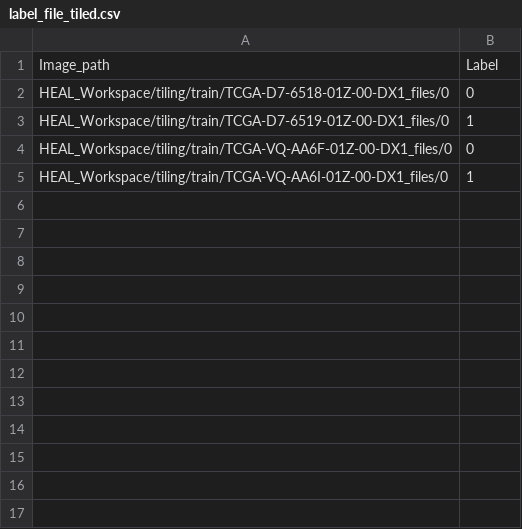
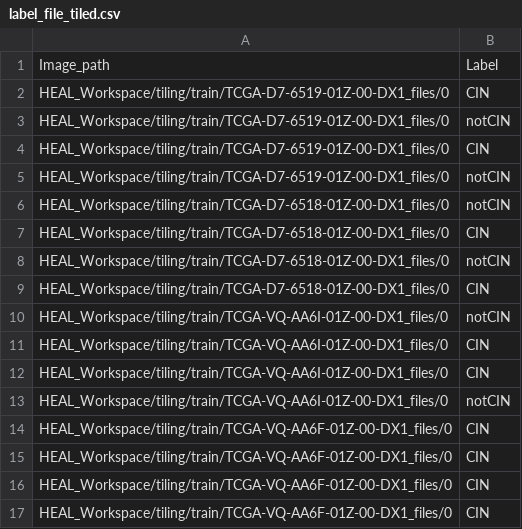
Before and after one commit to ia-ampliar/DEMoS, a CSV file: HEAL/HEAL_Workspace/outputs/label_file_tiled.csv, drawn as a sheet.

Commit message:
modify the moludes: data_split hyperparameter and train

```diff
--- a/HEAL/HEAL_Workspace/outputs/label_file_tiled.csv
+++ b/HEAL/HEAL_Workspace/outputs/label_file_tiled.csv
@@ -1,5 +1,17 @@
 Image_path,Label
-HEAL_Workspace/tiling/train/TCGA-D7-6518-01Z-00-DX1_files/0,0
-HEAL_Workspace/tiling/train/TCGA-D7-6519-01Z-00-DX1_files/0,1
-HEAL_Workspace/tiling/train/TCGA-VQ-AA6F-01Z-00-DX1_files/0,0
-HEAL_Workspace/tiling/train/TCGA-VQ-AA6I-01Z-00-DX1_files/0,1
+HEAL_Workspace/tiling/train/TCGA-D7-6519-01Z-00-DX1_files/0,CIN
+HEAL_Workspace/tiling/train/TCGA-D7-6519-01Z-00-DX1_files/0,notCIN
+HEAL_Workspace/tiling/train/TCGA-D7-6519-01Z-00-DX1_files/0,CIN
+HEAL_Workspace/tiling/train/TCGA-D7-6519-01Z-00-DX1_files/0,notCIN
+HEAL_Workspace/tiling/train/TCGA-D7-6518-01Z-00-DX1_files/0,notCIN
+HEAL_Workspace/tiling/train/TCGA-D7-6518-01Z-00-DX1_files/0,CIN
+HEAL_Workspace/tiling/train/TCGA-D7-6518-01Z-00-DX1_files/0,notCIN
+HEAL_Workspace/tiling/train/TCGA-D7-6518-01Z-00-DX1_files/0,CIN
+HEAL_Workspace/tiling/train/TCGA-VQ-AA6I-01Z-00-DX1_files/0,notCIN
+HEAL_Workspace/tiling/train/TCGA-VQ-AA6I-01Z-00-DX1_files/0,CIN
+HEAL_Workspace/tiling/train/TCGA-VQ-AA6I-01Z-00-DX1_files/0,CIN
+HEAL_Workspace/tiling/train/TCGA-VQ-AA6I-01Z-00-DX1_files/0,notCIN
+HEAL_Workspace/tiling/train/TCGA-VQ-AA6F-01Z-00-DX1_files/0,CIN
+HEAL_Workspace/tiling/train/TCGA-VQ-AA6F-01Z-00-DX1_files/0,CIN
+HEAL_Workspace/tiling/train/TCGA-VQ-AA6F-01Z-00-DX1_files/0,CIN
+HEAL_Workspace/tiling/train/TCGA-VQ-AA6F-01Z-00-DX1_files/0,CIN
```
Also changed, not shown: 50 other files.
